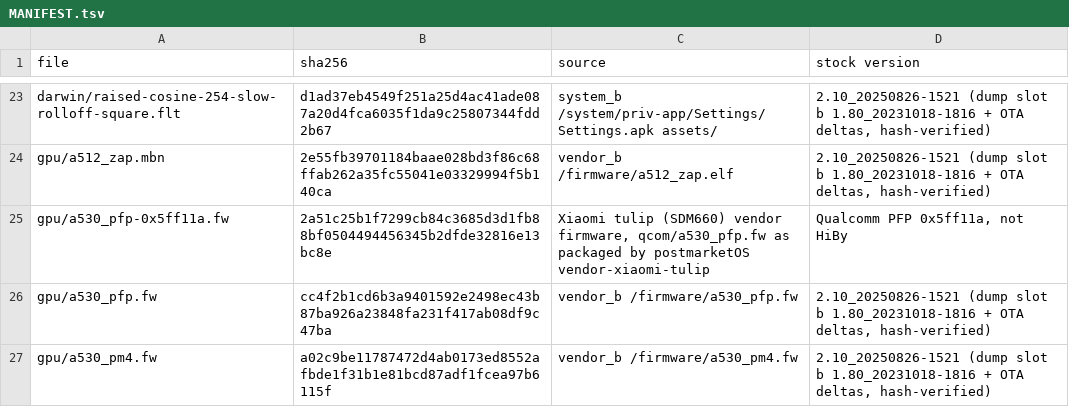
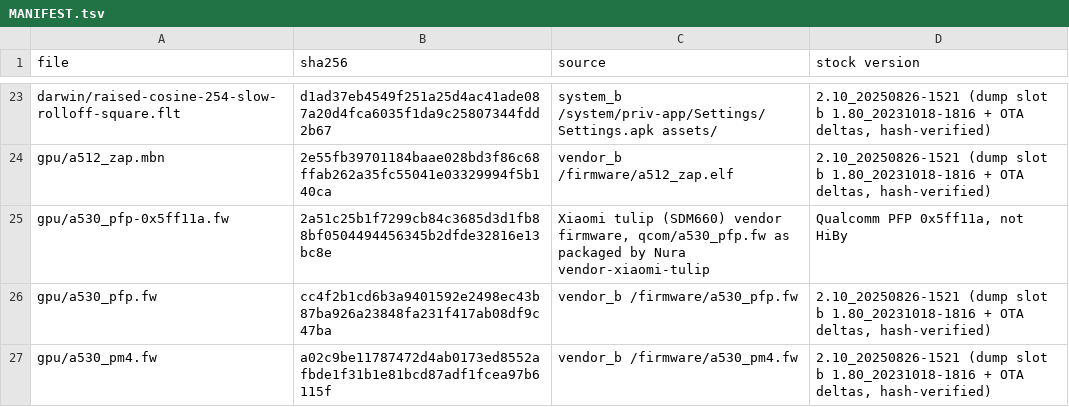
Before and after one commit to noas-slopware/linux-hiby-rs6, a TSV file: MANIFEST.tsv, drawn as a sheet; only a part is shown, gaps mark what is left out.

```diff
--- a/MANIFEST.tsv
+++ b/MANIFEST.tsv
@@ -24,3 +24,3 @@ darwin/raised-cosine-254-slow-rolloff-square.flt	d1ad37eb4549f251a25d4ac41ade087
 gpu/a512_zap.mbn	2e55fb39701184baae028bd3f86c68ffab262a35fc55041e03329994f5b140ca	vendor_b /firmware/a512_zap.elf	2.10_20250826-1521 (dump slot b 1.80_20231018-1816 + OTA deltas, hash-verified)
-gpu/a530_pfp-0x5ff11a.fw	2a51c25b1f7299cb84c3685d3d1fb88bf0504494456345b2dfde32816e13bc8e	Xiaomi tulip (SDM660) vendor firmware, qcom/a530_pfp.fw as packaged by postmarketOS vendor-xiaomi-tulip	Qualcomm PFP 0x5ff11a, not HiBy
+gpu/a530_pfp-0x5ff11a.fw	2a51c25b1f7299cb84c3685d3d1fb88bf0504494456345b2dfde32816e13bc8e	Xiaomi tulip (SDM660) vendor firmware, qcom/a530_pfp.fw as packaged by Nura vendor-xiaomi-tulip	Qualcomm PFP 0x5ff11a, not HiBy
 gpu/a530_pfp.fw	cc4f2b1cd6b3a9401592e2498ec43b87ba926a23848fa231f417ab08df9c47ba	vendor_b /firmware/a530_pfp.fw	2.10_20250826-1521 (dump slot b 1.80_20231018-1816 + OTA deltas, hash-verified)
```
Also changed, not shown: 1 other file.
